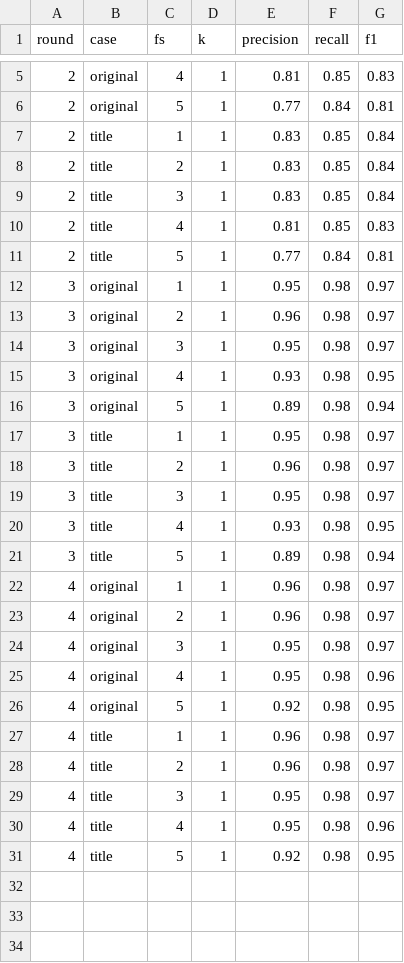
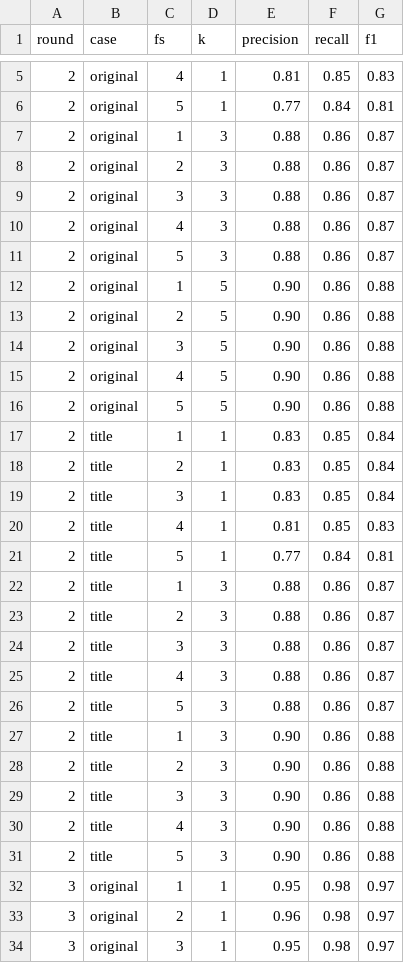
Before and after one commit to oeg-upm/tada-entity, a CSV file: docs/st19results.csv, drawn as a sheet; only a part is shown, gaps mark what is left out; the shorter side is filled out with more unchanged rows; the diff names each change by its address in the sheet, - before the commit and + after, or states it on an @@ line.

Commit message:
add k=3 and k=5 results for st19r2

```diff
--- a/docs/st19results.csv
+++ b/docs/st19results.csv
+row 7: 2 | original | 1 | 3 | 0.88 | 0.86 | 0.87
+row 8: 2 | original | 2 | 3 | 0.88 | 0.86 | 0.87
+row 9: 2 | original | 3 | 3 | 0.88 | 0.86 | 0.87
+row 10: 2 | original | 4 | 3 | 0.88 | 0.86 | 0.87
+row 11: 2 | original | 5 | 3 | 0.88 | 0.86 | 0.87
+row 12: 2 | original | 1 | 5 | 0.90 | 0.86 | 0.88
+row 13: 2 | original | 2 | 5 | 0.90 | 0.86 | 0.88
+row 14: 2 | original | 3 | 5 | 0.90 | 0.86 | 0.88
+row 15: 2 | original | 4 | 5 | 0.90 | 0.86 | 0.88
+row 16: 2 | original | 5 | 5 | 0.90 | 0.86 | 0.88
+row 22: 2 | title | 1 | 3 | 0.88 | 0.86 | 0.87
+row 23: 2 | title | 2 | 3 | 0.88 | 0.86 | 0.87
+row 24: 2 | title | 3 | 3 | 0.88 | 0.86 | 0.87
+row 25: 2 | title | 4 | 3 | 0.88 | 0.86 | 0.87
+row 26: 2 | title | 5 | 3 | 0.88 | 0.86 | 0.87
+row 27: 2 | title | 1 | 3 | 0.90 | 0.86 | 0.88
+row 28: 2 | title | 2 | 3 | 0.90 | 0.86 | 0.88
+row 29: 2 | title | 3 | 3 | 0.90 | 0.86 | 0.88
+row 30: 2 | title | 4 | 3 | 0.90 | 0.86 | 0.88
+row 31: 2 | title | 5 | 3 | 0.90 | 0.86 | 0.88
```
